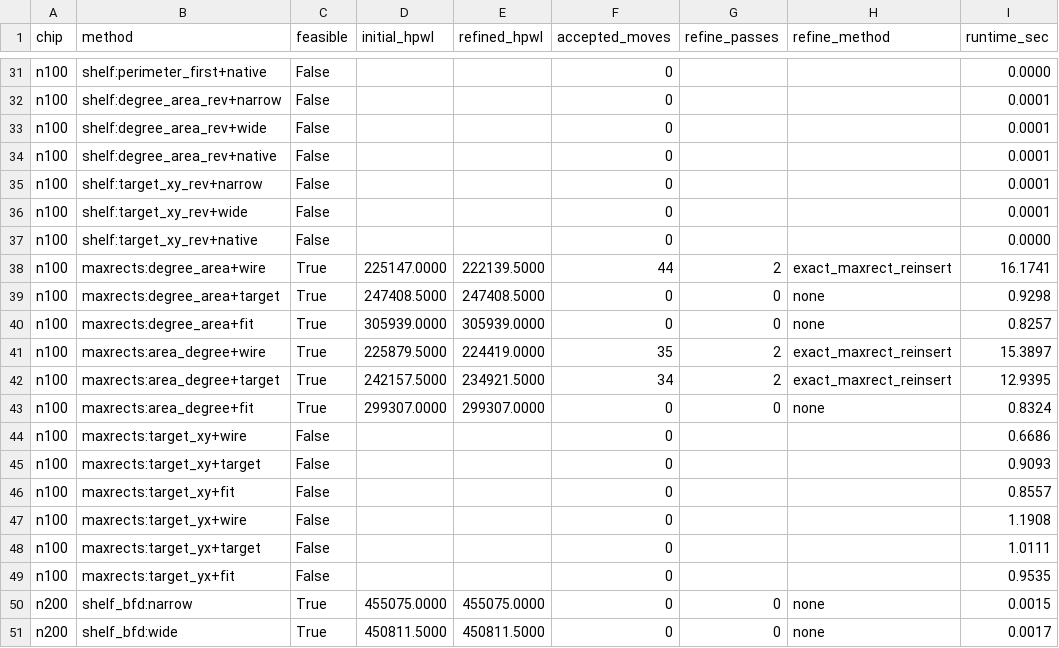
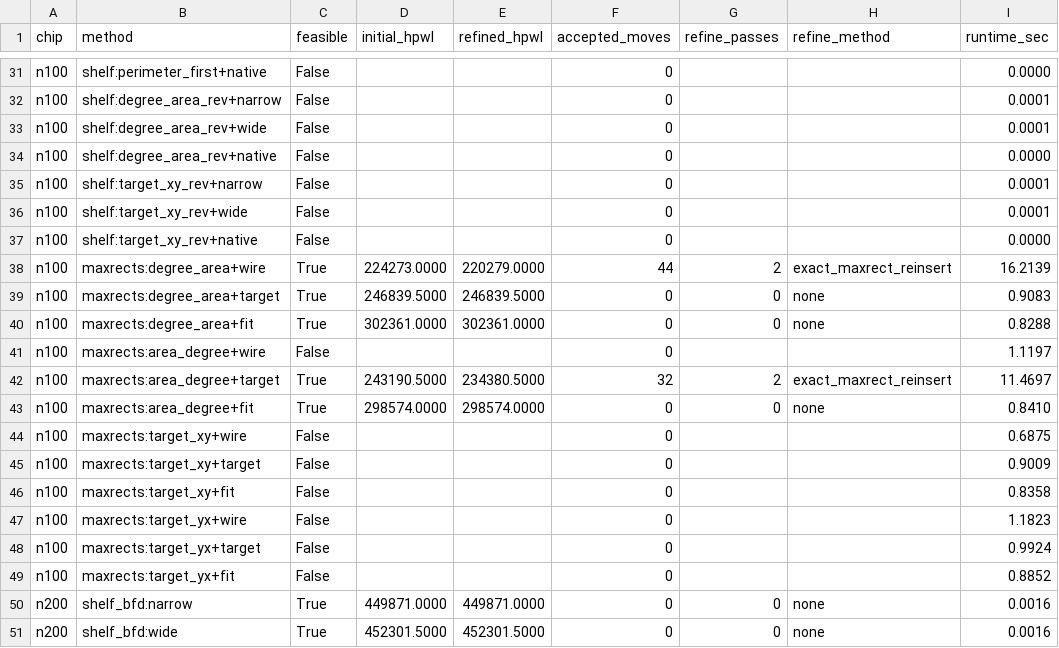
Before and after one commit to brhmg369/HUA_Math_B, a CSV file: results/q2/q2_candidate_runs.csv, drawn as a sheet; only a part is shown, gaps mark what is left out; the diff covers the shown part only.

```diff
--- a/results/q2/q2_candidate_runs.csv
+++ b/results/q2/q2_candidate_runs.csv
@@ -33,3 +33,3 @@ n100,shelf:degree_area_rev+narrow,False,,,0,,,0.0001
 n100,shelf:degree_area_rev+wide,False,,,0,,,0.0001
-n100,shelf:degree_area_rev+native,False,,,0,,,0.0001
+n100,shelf:degree_area_rev+native,False,,,0,,,0.0000
 n100,shelf:target_xy_rev+narrow,False,,,0,,,0.0001
@@ -37,15 +37,15 @@ n100,shelf:target_xy_rev+wide,False,,,0,,,0.0001
 n100,shelf:target_xy_rev+native,False,,,0,,,0.0000
-n100,maxrects:degree_area+wire,True,225147.0000,222139.5000,44,2,exact_maxrect_reinsert,16.1741
-n100,maxrects:degree_area+target,True,247408.5000,247408.5000,0,0,none,0.9298
-n100,maxrects:degree_area+fit,True,305939.0000,305939.0000,0,0,none,0.8257
-n100,maxrects:area_degree+wire,True,225879.5000,224419.0000,35,2,exact_maxrect_reinsert,15.3897
-n100,maxrects:area_degree+target,True,242157.5000,234921.5000,34,2,exact_maxrect_reinsert,12.9395
-n100,maxrects:area_degree+fit,True,299307.0000,299307.0000,0,0,none,0.8324
-n100,maxrects:target_xy+wire,False,,,0,,,0.6686
-n100,maxrects:target_xy+target,False,,,0,,,0.9093
-n100,maxrects:target_xy+fit,False,,,0,,,0.8557
-n100,maxrects:target_yx+wire,False,,,0,,,1.1908
-n100,maxrects:target_yx+target,False,,,0,,,1.0111
-n100,maxrects:target_yx+fit,False,,,0,,,0.9535
-n200,shelf_bfd:narrow,True,455075.0000,455075.0000,0,0,none,0.0015
-n200,shelf_bfd:wide,True,450811.5000,450811.5000,0,0,none,0.0017
+n100,maxrects:degree_area+wire,True,224273.0000,220279.0000,44,2,exact_maxrect_reinsert,16.2139
+n100,maxrects:degree_area+target,True,246839.5000,246839.5000,0,0,none,0.9083
+n100,maxrects:degree_area+fit,True,302361.0000,302361.0000,0,0,none,0.8288
+n100,maxrects:area_degree+wire,False,,,0,,,1.1197
+n100,maxrects:area_degree+target,True,243190.5000,234380.5000,32,2,exact_maxrect_reinsert,11.4697
+n100,maxrects:area_degree+fit,True,298574.0000,298574.0000,0,0,none,0.8410
+n100,maxrects:target_xy+wire,False,,,0,,,0.6875
+n100,maxrects:target_xy+target,False,,,0,,,0.9009
+n100,maxrects:target_xy+fit,False,,,0,,,0.8358
+n100,maxrects:target_yx+wire,False,,,0,,,1.1823
+n100,maxrects:target_yx+target,False,,,0,,,0.9924
+n100,maxrects:target_yx+fit,False,,,0,,,0.8852
+n200,shelf_bfd:narrow,True,449871.0000,449871.0000,0,0,none,0.0016
+n200,shelf_bfd:wide,True,452301.5000,452301.5000,0,0,none,0.0016
```
Also changed, not shown: 123 edited cells elsewhere in this file, results/q2/q2_summary.csv, results/q3/layouts/n200_q3_layout.csv, 28 other files.
